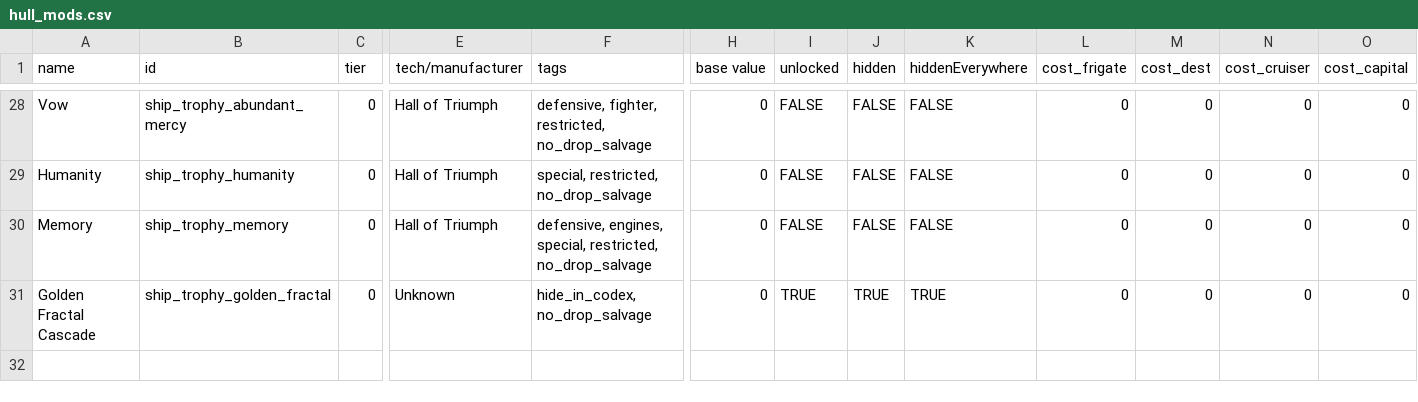
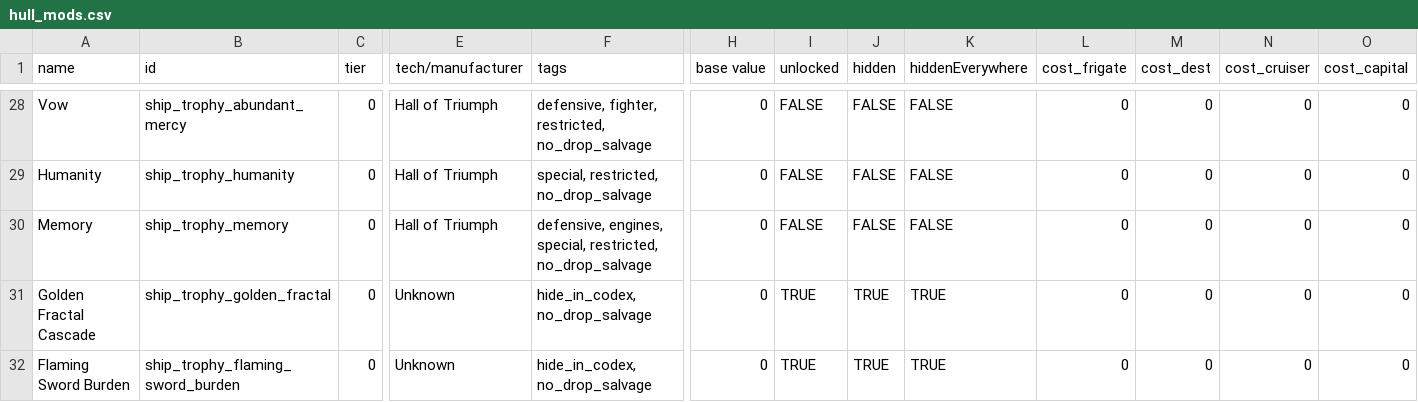
Before and after one commit to c4tntnitro-netizen/ship-trophy-room, a CSV file: data/hullmods/hull_mods.csv, drawn as a sheet; only a part is shown, gaps mark what is left out; rows hold the shown columns only; the diff names each change by its address in the sheet, - before the commit and + after, or states it on an @@ line.

```diff
--- a/data/hullmods/hull_mods.csv
+++ b/data/hullmods/hull_mods.csv
+row 32: Flaming Sword Burden | ship_trophy_flaming_sword_burden | 0 | Unknown | hide_in_codex, no_drop_salvage | 0 | TRUE | TRUE | TRUE | 0 | 0 | 0 | 0
```
Also changed, not shown: data/campaign/market_conditions.csv, data/strings/descriptions.csv, 28 other files.
